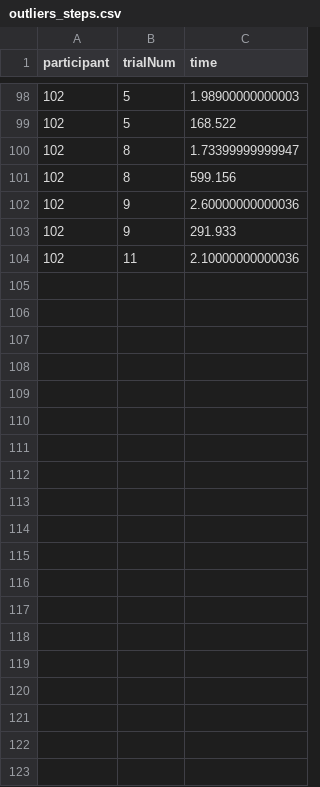
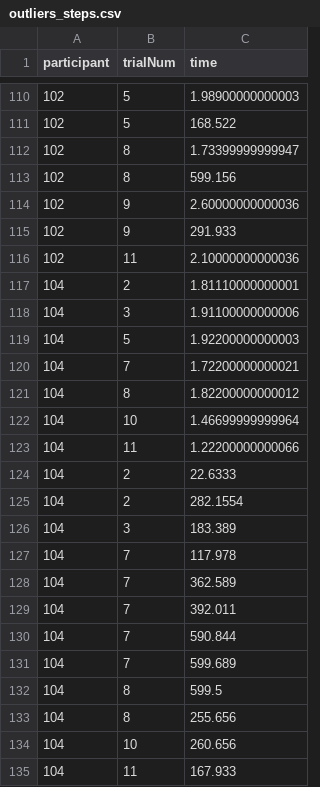
Before and after one commit to Avdbergnmf/R-Analysis-BallOnPlate-Experiment, a CSV file: runtime/data_extra/outliers_steps.csv, drawn as a sheet; only a part is shown, gaps mark what is left out; the diff covers the shown part only.

Commit message:
2 more datasets added

```diff
--- a/runtime/data_extra/outliers_steps.csv
+++ b/runtime/data_extra/outliers_steps.csv
@@ -104 +116,20 @@
 "102",11,2.10000000000036
+"104",2,1.81110000000001
+"104",3,1.91100000000006
+"104",5,1.92200000000003
+"104",7,1.72200000000021
+"104",8,1.82200000000012
+"104",10,1.46699999999964
+"104",11,1.22200000000066
+"104",2,22.6333
+"104",2,282.1554
+"104",3,183.389
+"104",7,117.978
+"104",7,362.589
+"104",7,392.011
+"104",7,590.844
+"104",7,599.689
+"104",8,599.5
+"104",8,255.656
+"104",10,260.656
+"104",11,167.933
```
Also changed, not shown: 32 added rows elsewhere in this file, 1 other file.
